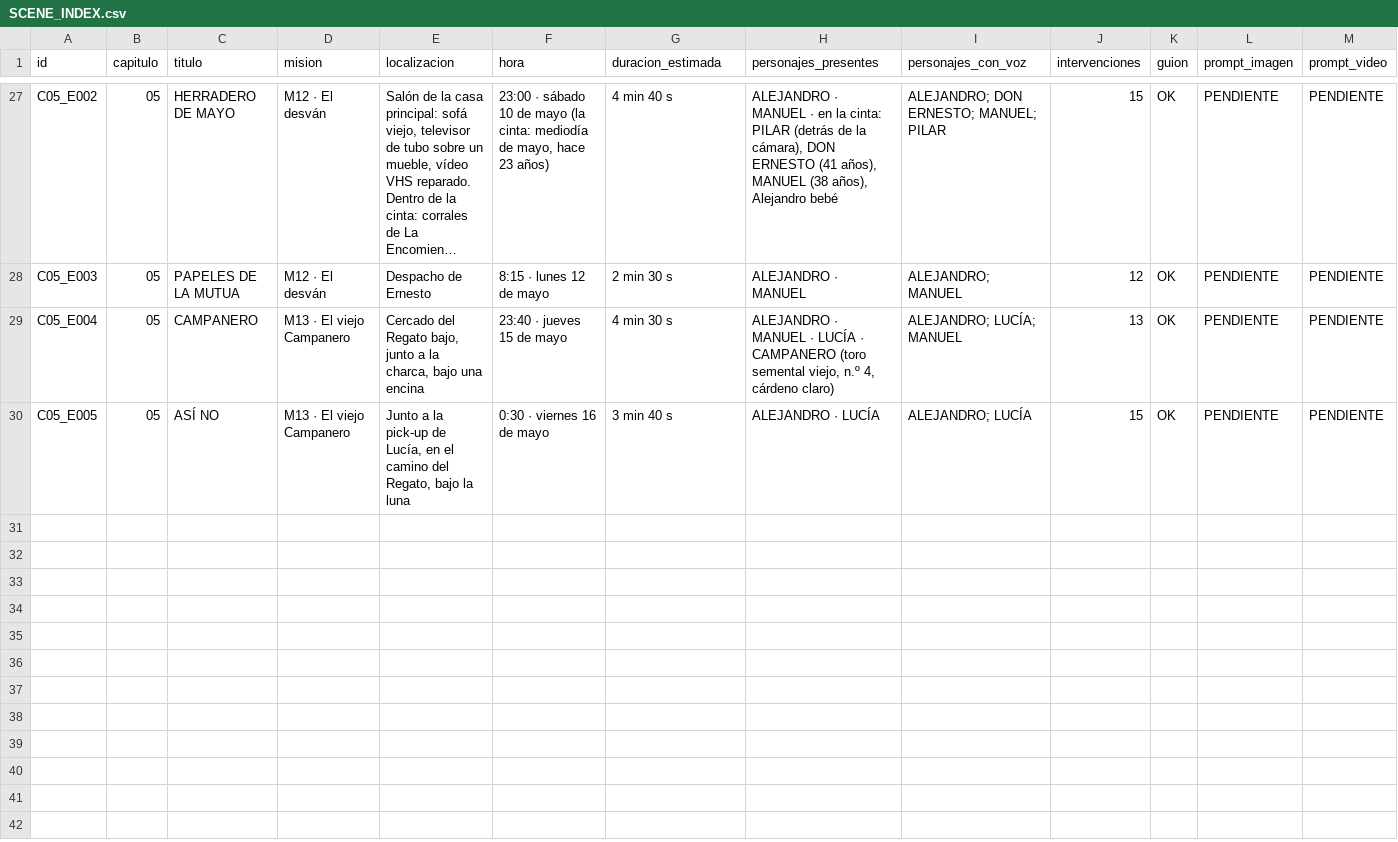
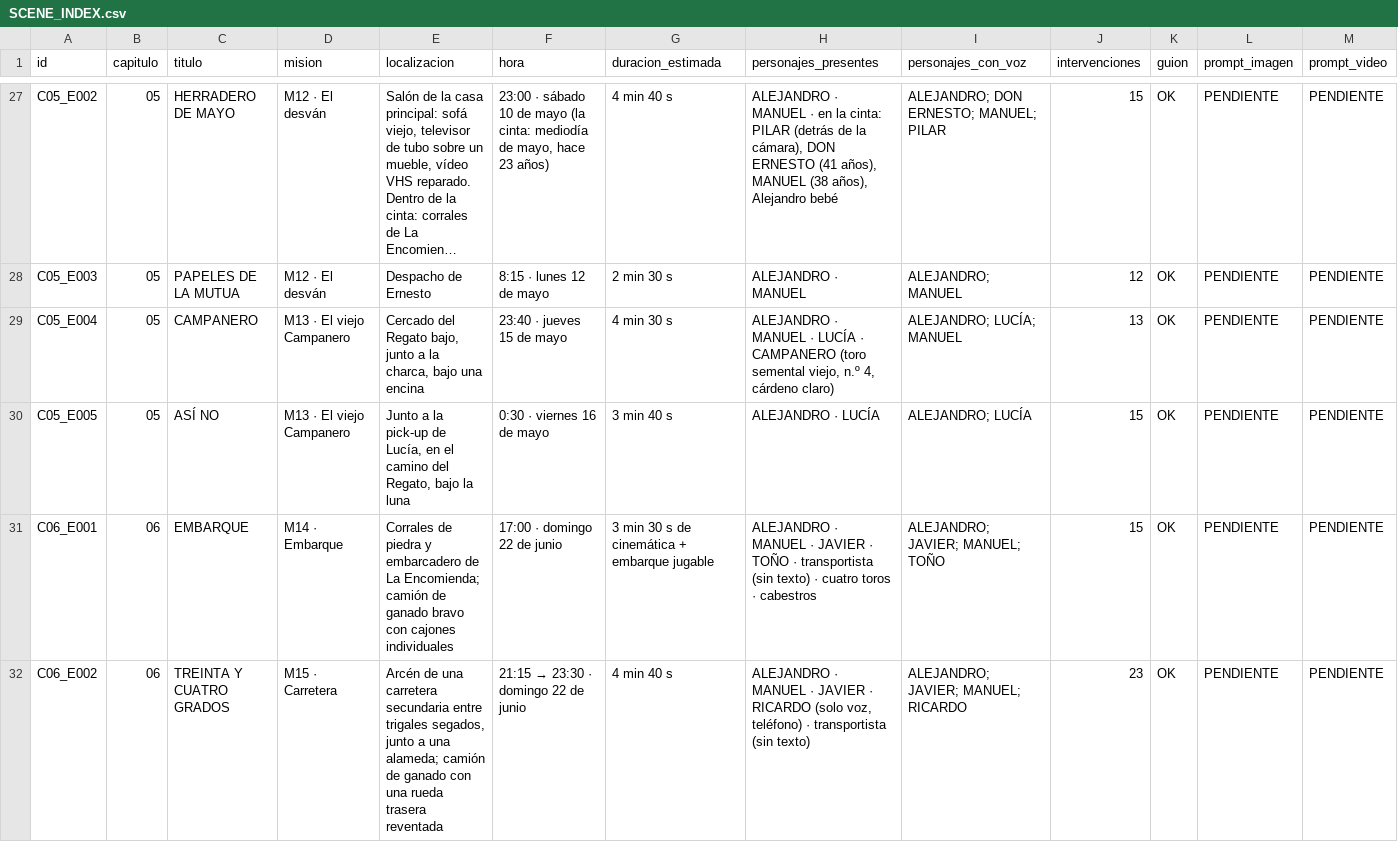
Before and after one commit to jalagardalengua-blip/encriptar, a CSV file: HIERRO_Y_DIVISA_STORY_STUDIO/04_PRODUCTION_TRACKER/SCENE_INDEX.csv, drawn as a sheet; only a part is shown, gaps mark what is left out; long unchanged cells end in …; rows hold the shown columns only; the diff covers the shown part only; the diff names each change by its address in the sheet, - before the commit and + after, or states it on an @@ line.

```diff
--- a/HIERRO_Y_DIVISA_STORY_STUDIO/04_PRODUCTION_TRACKER/SCENE_INDEX.csv
+++ b/HIERRO_Y_DIVISA_STORY_STUDIO/04_PRODUCTION_TRACKER/SCENE_INDEX.csv
+row 31: C06_E001 | 06 | EMBARQUE | M14 · Embarque | Corrales de piedra y embarcadero de La Encomienda; camión de ganado bravo con cajones individuales | 17:00 · domingo 22 de junio | 3 min 30 s de cinemática + embarque jugable | ALEJANDRO · MANUEL · JAVIER · TOÑO · transportista (sin texto) · cuatro toros · cabestros | ALEJANDRO; JAVIER; MANUEL; TOÑO | 15 | OK | PENDIENTE | PENDIENTE
+row 32: C06_E002 | 06 | TREINTA Y CUATRO GRADOS | M15 · Carretera | Arcén de una carretera secundaria entre trigales segados, junto a una alameda; camión de ganado con una rueda trasera reventada | 21:15 → 23:30 · domingo 22 de junio | 4 min 40 s | ALEJANDRO · MANUEL · JAVIER · RICARDO (solo voz, teléfono) · transportista (sin texto) | ALEJANDRO; JAVIER; MANUEL; RICARDO | 23 | OK | PENDIENTE | PENDIENTE
```
Also changed, not shown: 2 added rows elsewhere in this file, HIERRO_Y_DIVISA_STORY_STUDIO/04_PRODUCTION_TRACKER/CHARACTER_APPEARANCES.csv, 29 other files.
